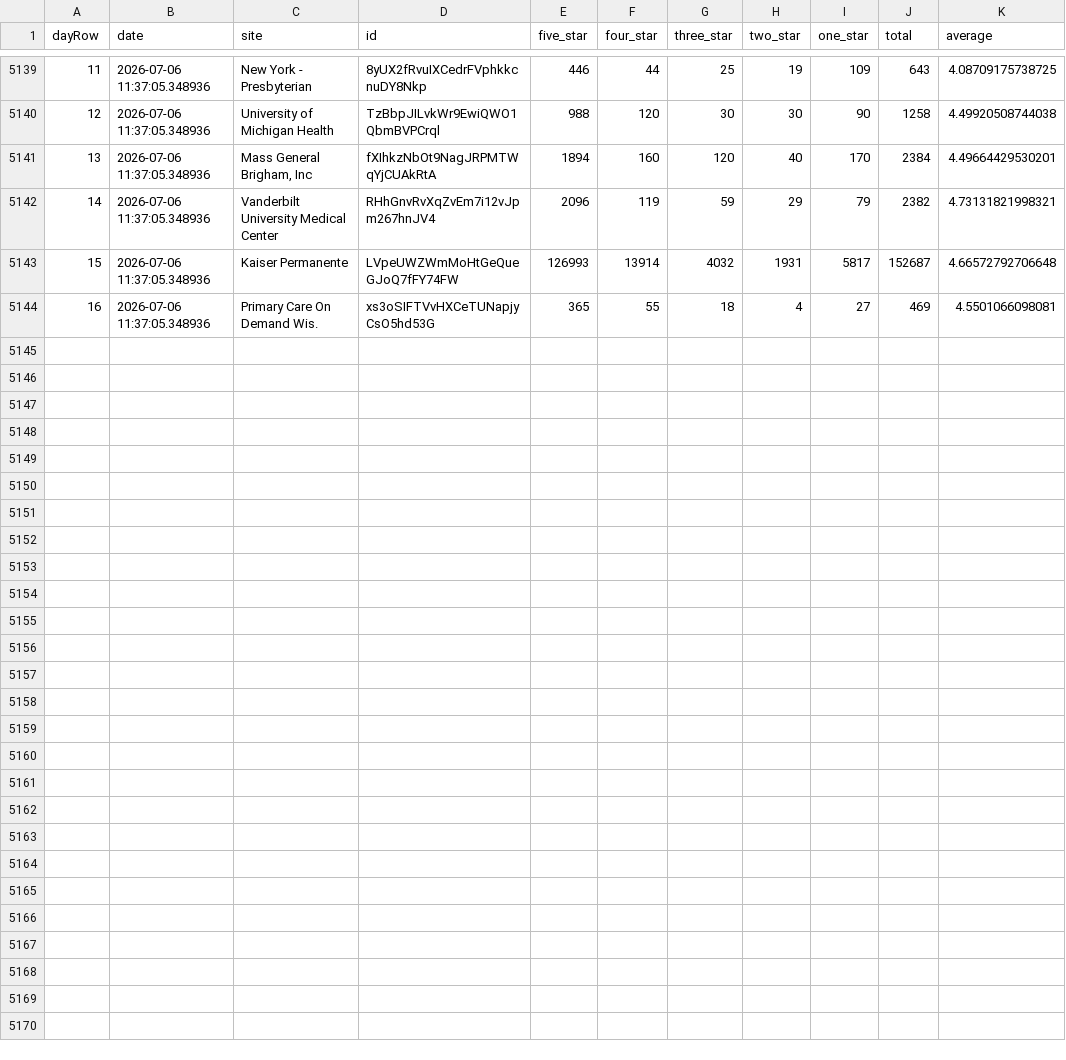
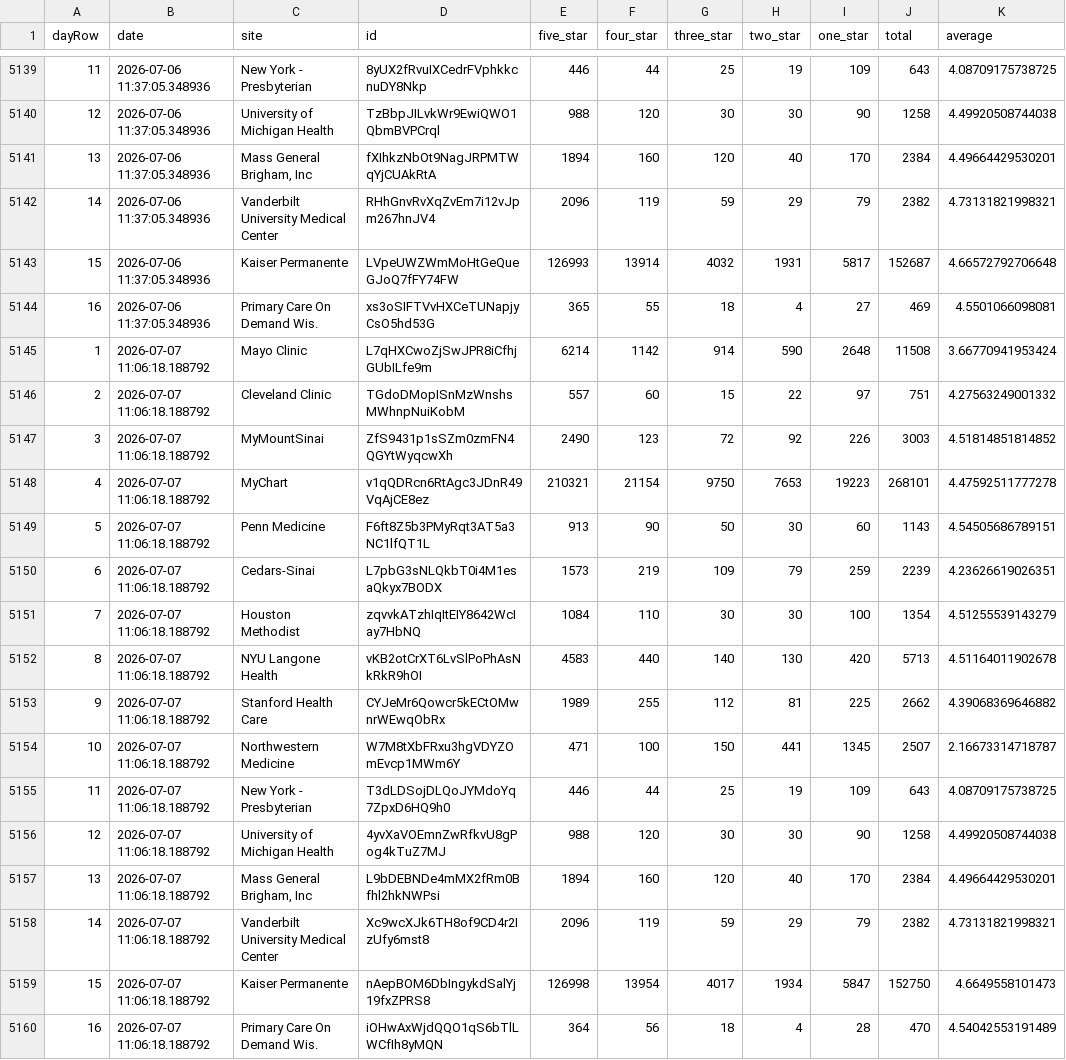
Before and after one commit to allen-black/android_scrape_update, a CSV file: android_ratings.csv, drawn as a sheet; only a part is shown, gaps mark what is left out.

```diff
--- a/android_ratings.csv
+++ b/android_ratings.csv
@@ -5144 +5144,17 @@
 "16",2026-07-06 11:37:05.348936,"Primary Care On Demand Wis.","xs3oSIFTVvHXCeTUNapjyCsO5hd53G",365,55,18,4,27,469,4.5501066098081
+"1",2026-07-07 11:06:18.188792,"Mayo Clinic","L7qHXCwoZjSwJPR8iCfhjGUbILfe9m",6214,1142,914,590,2648,11508,3.66770941953424
+"2",2026-07-07 11:06:18.188792,"Cleveland Clinic","TGdoDMopISnMzWnshsMWhnpNuiKobM",557,60,15,22,97,751,4.27563249001332
+"3",2026-07-07 11:06:18.188792,"MyMountSinai","ZfS9431p1sSZm0zmFN4QGYtWyqcwXh",2490,123,72,92,226,3003,4.51814851814852
+"4",2026-07-07 11:06:18.188792,"MyChart","v1qQDRcn6RtAgc3JDnR49VqAjCE8ez",210321,21154,9750,7653,19223,268101,4.47592511777278
+"5",2026-07-07 11:06:18.188792,"Penn Medicine","F6ft8Z5b3PMyRqt3AT5a3NC1lfQT1L",913,90,50,30,60,1143,4.54505686789151
+"6",2026-07-07 11:06:18.188792,"Cedars-Sinai","L7pbG3sNLQkbT0i4M1esaQkyx7BODX",1573,219,109,79,259,2239,4.23626619026351
+"7",2026-07-07 11:06:18.188792,"Houston Methodist","zqvvkATzhIqItEIY8642WcIay7HbNQ",1084,110,30,30,100,1354,4.51255539143279
+"8",2026-07-07 11:06:18.188792,"NYU Langone Health","vKB2otCrXT6LvSlPoPhAsNkRkR9hOI",4583,440,140,130,420,5713,4.51164011902678
+"9",2026-07-07 11:06:18.188792,"Stanford Health Care","CYJeMr6Qowcr5kECtOMwnrWEwqObRx",1989,255,112,81,225,2662,4.39068369646882
+"10",2026-07-07 11:06:18.188792,"Northwestern Medicine","W7M8tXbFRxu3hgVDYZOmEvcp1MWm6Y",471,100,150,441,1345,2507,2.16673314718787
+"11",2026-07-07 11:06:18.188792,"New York - Presbyterian","T3dLDSojDLQoJYMdoYq7ZpxD6HQ9h0",446,44,25,19,109,643,4.08709175738725
+"12",2026-07-07 11:06:18.188792,"University of Michigan Health","4yvXaVOEmnZwRfkvU8gPog4kTuZ7MJ",988,120,30,30,90,1258,4.49920508744038
+"13",2026-07-07 11:06:18.188792,"Mass General Brigham, Inc","L9bDEBNDe4mMX2fRm0Bfhl2hkNWPsi",1894,160,120,40,170,2384,4.49664429530201
+"14",2026-07-07 11:06:18.188792,"Vanderbilt University Medical Center","Xc9wcXJk6TH8of9CD4r2IzUfy6mst8",2096,119,59,29,79,2382,4.73131821998321
+"15",2026-07-07 11:06:18.188792,"Kaiser Permanente","nAepBOM6DbIngykdSalYj19fxZPRS8",126998,13954,4017,1934,5847,152750,4.6649558101473
+"16",2026-07-07 11:06:18.188792,"Primary Care On Demand Wis.","iOHwAxWjdQQO1qS6bTlLWCfIh8yMQN",364,56,18,4,28,470,4.54042553191489
```
